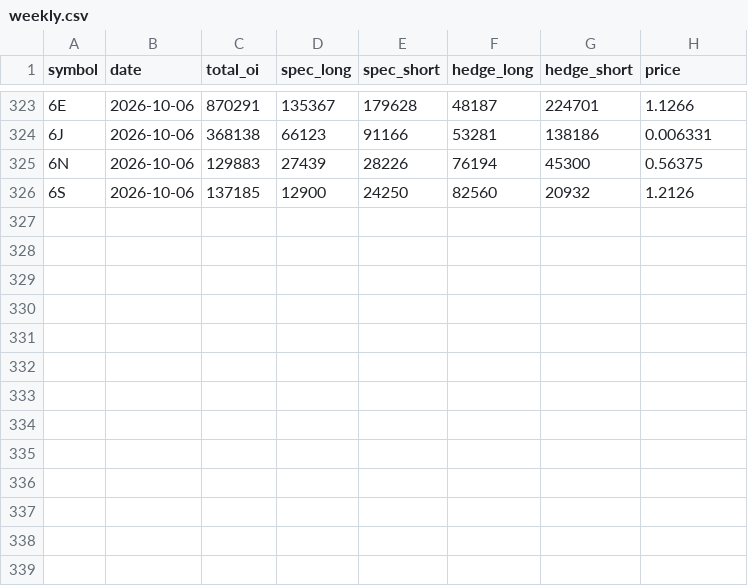
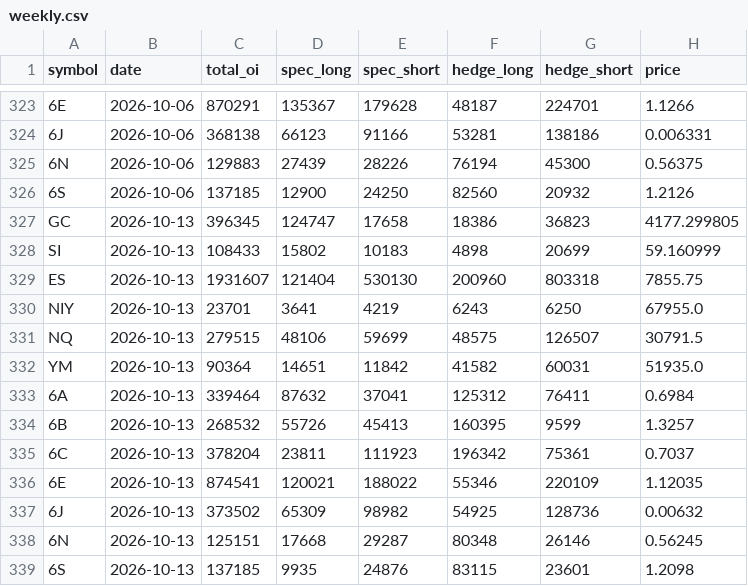
Before and after one commit to jay-nakrani/COT-data, a CSV file: data-source/weekly.csv, drawn as a sheet; only a part is shown, gaps mark what is left out; the diff names each change by its address in the sheet, - before the commit and + after, or states it on an @@ line.

```diff
--- a/data-source/weekly.csv
+++ b/data-source/weekly.csv
+row 327: GC | 2026-10-13 | 396345 | 124747 | 17658 | 18386 | 36823 | 4177.299805
+row 328: SI | 2026-10-13 | 108433 | 15802 | 10183 | 4898 | 20699 | 59.160999
+row 329: ES | 2026-10-13 | 1931607 | 121404 | 530130 | 200960 | 803318 | 7855.75
+row 330: NIY | 2026-10-13 | 23701 | 3641 | 4219 | 6243 | 6250 | 67955.0
+row 331: NQ | 2026-10-13 | 279515 | 48106 | 59699 | 48575 | 126507 | 30791.5
+row 332: YM | 2026-10-13 | 90364 | 14651 | 11842 | 41582 | 60031 | 51935.0
+row 333: 6A | 2026-10-13 | 339464 | 87632 | 37041 | 125312 | 76411 | 0.6984
+row 334: 6B | 2026-10-13 | 268532 | 55726 | 45413 | 160395 | 9599 | 1.3257
+row 335: 6C | 2026-10-13 | 378204 | 23811 | 111923 | 196342 | 75361 | 0.7037
+row 336: 6E | 2026-10-13 | 874541 | 120021 | 188022 | 55346 | 220109 | 1.12035
+row 337: 6J | 2026-10-13 | 373502 | 65309 | 98982 | 54925 | 128736 | 0.00632
+row 338: 6N | 2026-10-13 | 125151 | 17668 | 29287 | 80348 | 26146 | 0.56245
+row 339: 6S | 2026-10-13 | 137185 | 9935 | 24876 | 83115 | 23601 | 1.2098
```
Also changed, not shown: 1 other file.
